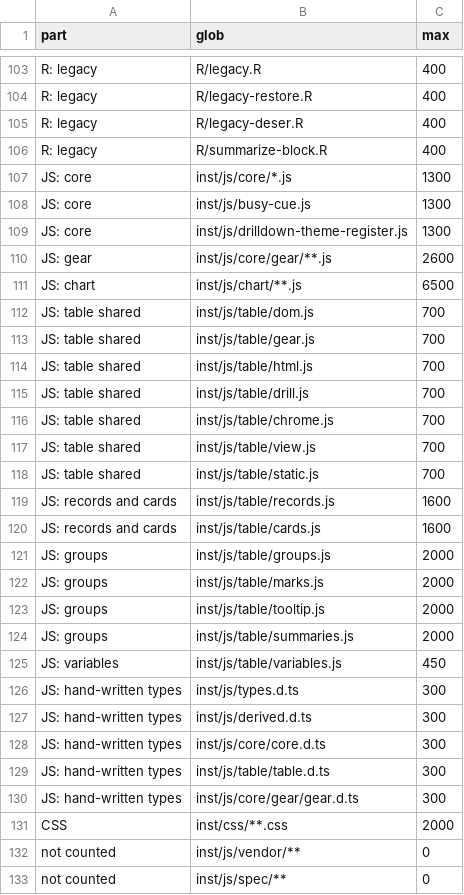
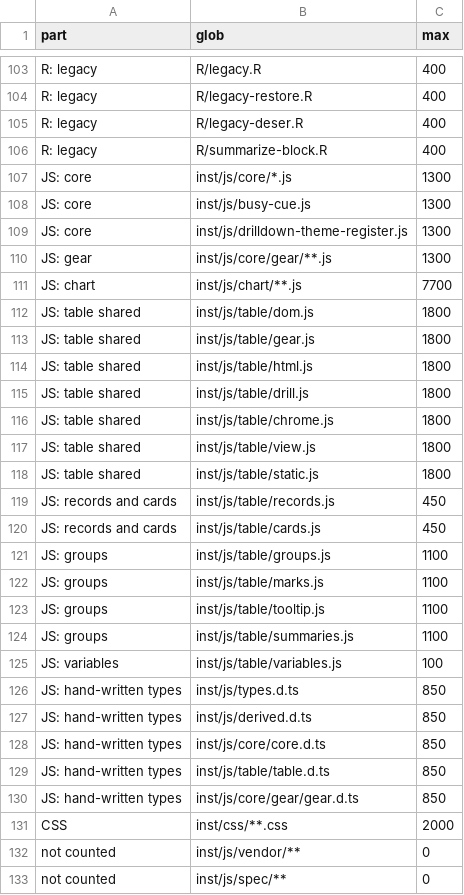
Before and after one commit to BristolMyersSquibb/blockr.viz, a CSV file: tools/budget.csv, drawn as a sheet; only a part is shown, gaps mark what is left out.

Commit message:
Rebalance the JS budget parts; total down to 14,600

```diff
--- a/tools/budget.csv
+++ b/tools/budget.csv
@@ -109,23 +109,23 @@ JS: core,inst/js/busy-cue.js,1300
 JS: core,inst/js/drilldown-theme-register.js,1300
-JS: gear,inst/js/core/gear/**.js,2600
-JS: chart,inst/js/chart/**.js,6500
-JS: table shared,inst/js/table/dom.js,700
-JS: table shared,inst/js/table/gear.js,700
-JS: table shared,inst/js/table/html.js,700
-JS: table shared,inst/js/table/drill.js,700
-JS: table shared,inst/js/table/chrome.js,700
-JS: table shared,inst/js/table/view.js,700
-JS: table shared,inst/js/table/static.js,700
-JS: records and cards,inst/js/table/records.js,1600
-JS: records and cards,inst/js/table/cards.js,1600
-JS: groups,inst/js/table/groups.js,2000
-JS: groups,inst/js/table/marks.js,2000
-JS: groups,inst/js/table/tooltip.js,2000
-JS: groups,inst/js/table/summaries.js,2000
-JS: variables,inst/js/table/variables.js,450
-JS: hand-written types,inst/js/types.d.ts,300
-JS: hand-written types,inst/js/derived.d.ts,300
-JS: hand-written types,inst/js/core/core.d.ts,300
-JS: hand-written types,inst/js/table/table.d.ts,300
-JS: hand-written types,inst/js/core/gear/gear.d.ts,300
+JS: gear,inst/js/core/gear/**.js,1300
+JS: chart,inst/js/chart/**.js,7700
+JS: table shared,inst/js/table/dom.js,1800
+JS: table shared,inst/js/table/gear.js,1800
+JS: table shared,inst/js/table/html.js,1800
+JS: table shared,inst/js/table/drill.js,1800
+JS: table shared,inst/js/table/chrome.js,1800
+JS: table shared,inst/js/table/view.js,1800
+JS: table shared,inst/js/table/static.js,1800
+JS: records and cards,inst/js/table/records.js,450
+JS: records and cards,inst/js/table/cards.js,450
+JS: groups,inst/js/table/groups.js,1100
+JS: groups,inst/js/table/marks.js,1100
+JS: groups,inst/js/table/tooltip.js,1100
+JS: groups,inst/js/table/summaries.js,1100
+JS: variables,inst/js/table/variables.js,100
+JS: hand-written types,inst/js/types.d.ts,850
+JS: hand-written types,inst/js/derived.d.ts,850
+JS: hand-written types,inst/js/core/core.d.ts,850
+JS: hand-written types,inst/js/table/table.d.ts,850
+JS: hand-written types,inst/js/core/gear/gear.d.ts,850
 CSS,inst/css/**.css,2000
```
